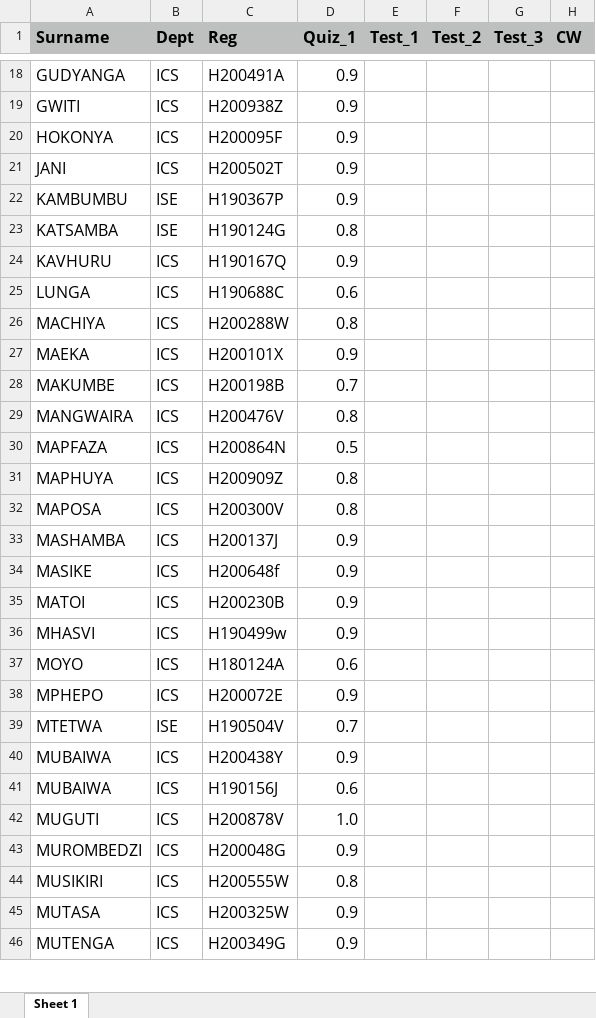
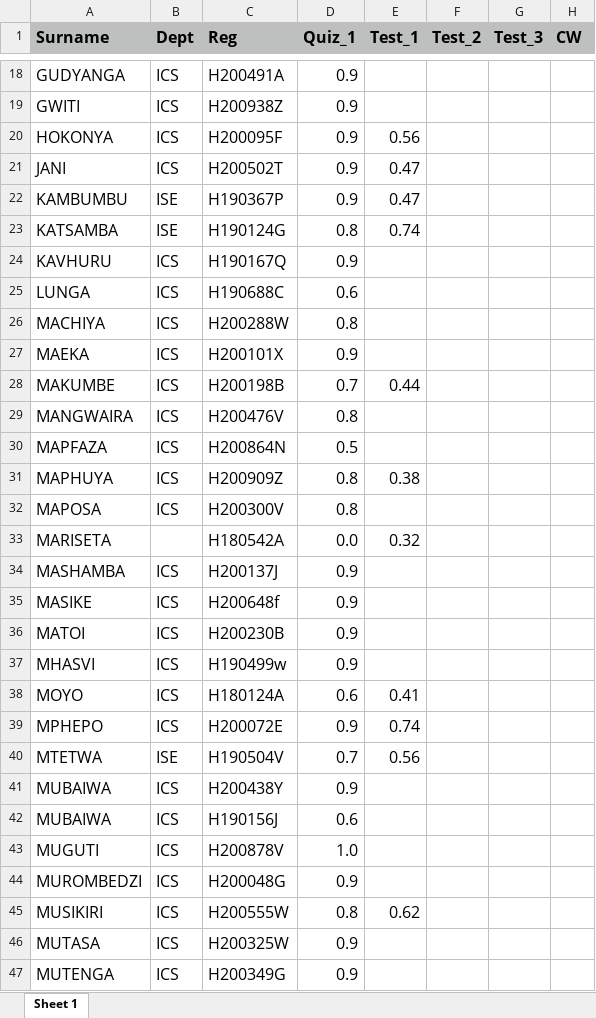
Before and after one commit to tnmutusva/course, an Excel workbook: cw21062021.xlsx, sheet Sheet 1, drawn as a sheet; only a part is shown, gaps mark what is left out; values as stored, in another font and other column widths than the file's, no borders; addresses are those after the commit; the diff covers the shown part only; the diff names each change by its address in the sheet, - before the commit and + after, or states it on an @@ line.

Commit message:
Update cw21062021.xlsx

```diff
--- a/cw21062021.xlsx (sheet Sheet 1)
+++ b/cw21062021.xlsx (sheet Sheet 1)
-E20 (Test_1): (empty)
+E20 (Test_1): 0.56
-E21:E22 (Test_1): (empty)
+E21:E22 (Test_1): 0.47
-E23 (Test_1): (empty)
+E23 (Test_1): 0.74
-E28 (Test_1): (empty)
+E28 (Test_1): 0.44
-E31 (Test_1): (empty)
+E31 (Test_1): 0.38
+row 33: MARISETA |  | H180542A | 0.0 | 0.32
-E38 (Test_1): (empty)
+E38 (Test_1): 0.41
-E39 (Test_1): (empty)
+E39 (Test_1): 0.74
-E40 (Test_1): (empty)
+E40 (Test_1): 0.56
-E45 (Test_1): (empty)
+E45 (Test_1): 0.62
```
Also changed, not shown: 1 added row and 6 edited cells elsewhere in this sheet.
